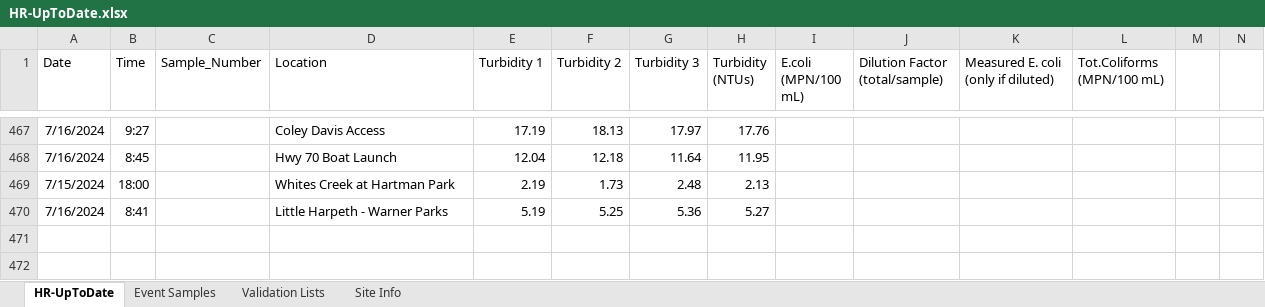
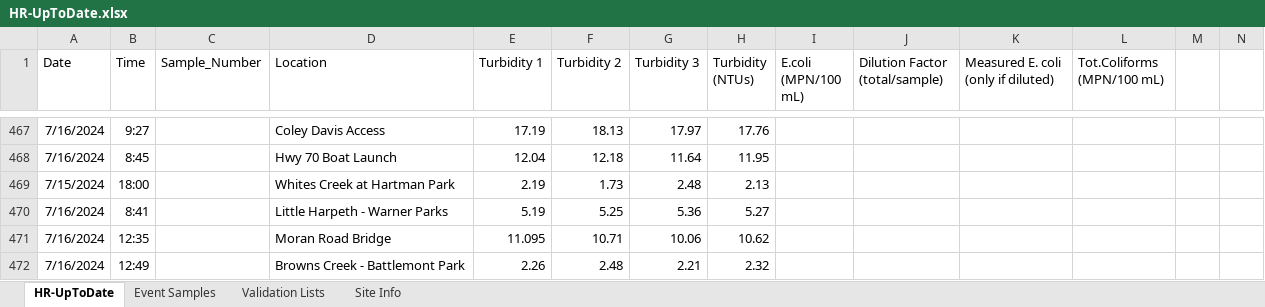
Before and after one commit to rjwood11/Water_Watch_Prototype, an Excel workbook: HR-UpToDate.xlsx, sheet HR-UpToDate, drawn as a sheet; only a part is shown, gaps mark what is left out; values as stored, in another font and other column widths than the file's, no borders; rows hold the shown columns only; the diff names each change by its address in the sheet, - before the commit and + after, or states it on an @@ line.

```diff
--- a/HR-UpToDate.xlsx (sheet HR-UpToDate)
+++ b/HR-UpToDate.xlsx (sheet HR-UpToDate)
+row 471: 7/16/2024 | 12:35 |  | Moran Road Bridge | 11.095 | 10.71 | 10.06 | 10.62
+row 472: 7/16/2024 | 12:49 |  | Browns Creek - Battlemont Park | 2.26 | 2.48 | 2.21 | 2.32
```
Also changed, not shown: sheet Event Samples, 3 other files.
